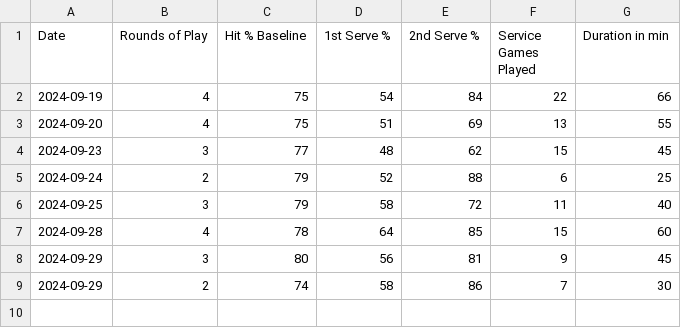
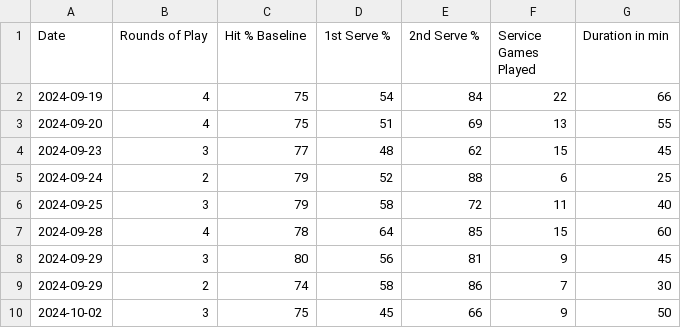
Before and after one commit to michaelwartmann/tennistracker, a CSV file: summary.csv, drawn as a sheet; the diff names each change by its address in the sheet, - before the commit and + after, or states it on an @@ line.

Commit message:
Update summary.csv

```diff
--- a/summary.csv
+++ b/summary.csv
+row 10: 2024-10-02 | 3 | 75 | 45 | 66 | 9 | 50
```
